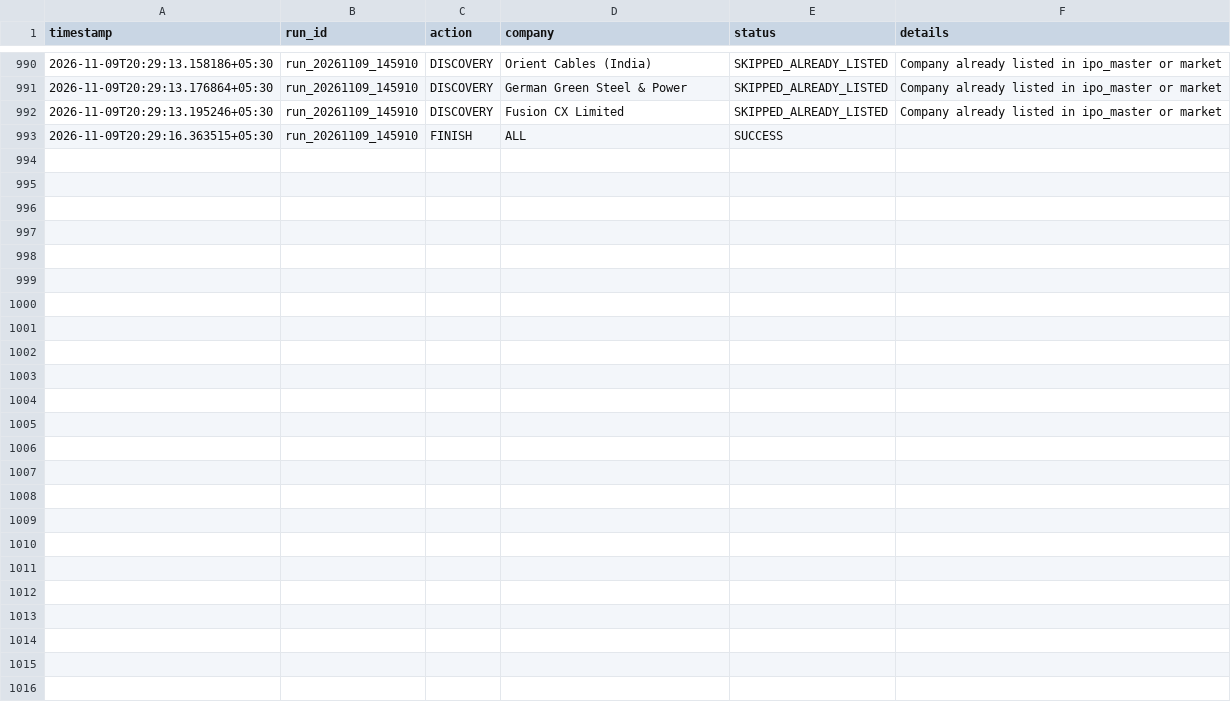
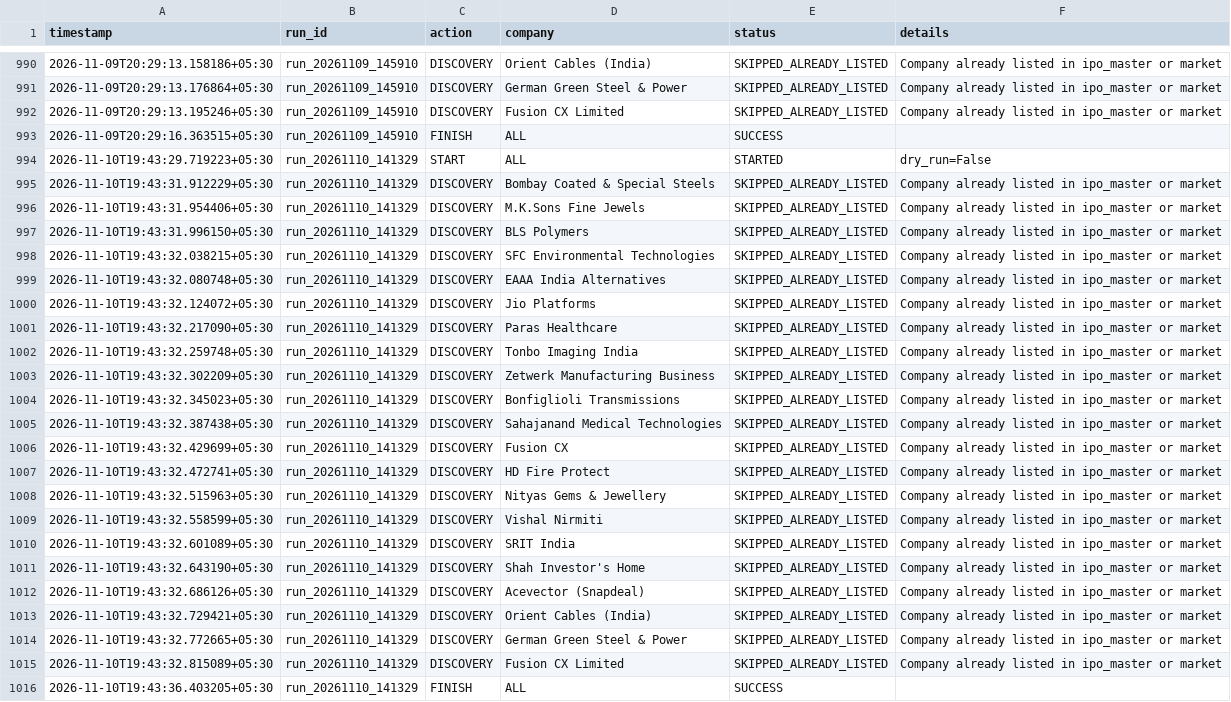
Before and after one commit to soul991/OPI, a CSV file: predictions/run_log.csv, drawn as a sheet; only a part is shown, gaps mark what is left out; the diff names each change by its address in the sheet, - before the commit and + after, or states it on an @@ line.

```diff
--- a/predictions/run_log.csv
+++ b/predictions/run_log.csv
+row 994: 2026-11-10T19:43:29.719223+05:30 | run_20261110_141329 | START | ALL | STARTED | dry_run=False
+row 995: 2026-11-10T19:43:31.912229+05:30 | run_20261110_141329 | DISCOVERY | Bombay Coated & Special Steels | SKIPPED_ALREADY_LISTED | Company already listed in ipo_master or market
+row 996: 2026-11-10T19:43:31.954406+05:30 | run_20261110_141329 | DISCOVERY | M.K.Sons Fine Jewels | SKIPPED_ALREADY_LISTED | Company already listed in ipo_master or market
+row 997: 2026-11-10T19:43:31.996150+05:30 | run_20261110_141329 | DISCOVERY | BLS Polymers | SKIPPED_ALREADY_LISTED | Company already listed in ipo_master or market
+row 998: 2026-11-10T19:43:32.038215+05:30 | run_20261110_141329 | DISCOVERY | SFC Environmental Technologies | SKIPPED_ALREADY_LISTED | Company already listed in ipo_master or market
+row 999: 2026-11-10T19:43:32.080748+05:30 | run_20261110_141329 | DISCOVERY | EAAA India Alternatives | SKIPPED_ALREADY_LISTED | Company already listed in ipo_master or market
+row 1000: 2026-11-10T19:43:32.124072+05:30 | run_20261110_141329 | DISCOVERY | Jio Platforms | SKIPPED_ALREADY_LISTED | Company already listed in ipo_master or market
+row 1001: 2026-11-10T19:43:32.217090+05:30 | run_20261110_141329 | DISCOVERY | Paras Healthcare | SKIPPED_ALREADY_LISTED | Company already listed in ipo_master or market
+row 1002: 2026-11-10T19:43:32.259748+05:30 | run_20261110_141329 | DISCOVERY | Tonbo Imaging India | SKIPPED_ALREADY_LISTED | Company already listed in ipo_master or market
+row 1003: 2026-11-10T19:43:32.302209+05:30 | run_20261110_141329 | DISCOVERY | Zetwerk Manufacturing Business | SKIPPED_ALREADY_LISTED | Company already listed in ipo_master or market
+row 1004: 2026-11-10T19:43:32.345023+05:30 | run_20261110_141329 | DISCOVERY | Bonfiglioli Transmissions | SKIPPED_ALREADY_LISTED | Company already listed in ipo_master or market
+row 1005: 2026-11-10T19:43:32.387438+05:30 | run_20261110_141329 | DISCOVERY | Sahajanand Medical Technologies | SKIPPED_ALREADY_LISTED | Company already listed in ipo_master or market
+row 1006: 2026-11-10T19:43:32.429699+05:30 | run_20261110_141329 | DISCOVERY | Fusion CX | SKIPPED_ALREADY_LISTED | Company already listed in ipo_master or market
+row 1007: 2026-11-10T19:43:32.472741+05:30 | run_20261110_141329 | DISCOVERY | HD Fire Protect | SKIPPED_ALREADY_LISTED | Company already listed in ipo_master or market
+row 1008: 2026-11-10T19:43:32.515963+05:30 | run_20261110_141329 | DISCOVERY | Nityas Gems & Jewellery | SKIPPED_ALREADY_LISTED | Company already listed in ipo_master or market
+row 1009: 2026-11-10T19:43:32.558599+05:30 | run_20261110_141329 | DISCOVERY | Vishal Nirmiti | SKIPPED_ALREADY_LISTED | Company already listed in ipo_master or market
+row 1010: 2026-11-10T19:43:32.601089+05:30 | run_20261110_141329 | DISCOVERY | SRIT India | SKIPPED_ALREADY_LISTED | Company already listed in ipo_master or market
+row 1011: 2026-11-10T19:43:32.643190+05:30 | run_20261110_141329 | DISCOVERY | Shah Investor's Home | SKIPPED_ALREADY_LISTED | Company already listed in ipo_master or market
+row 1012: 2026-11-10T19:43:32.686126+05:30 | run_20261110_141329 | DISCOVERY | Acevector (Snapdeal) | SKIPPED_ALREADY_LISTED | Company already listed in ipo_master or market
+row 1013: 2026-11-10T19:43:32.729421+05:30 | run_20261110_141329 | DISCOVERY | Orient Cables (India) | SKIPPED_ALREADY_LISTED | Company already listed in ipo_master or market
+row 1014: 2026-11-10T19:43:32.772665+05:30 | run_20261110_141329 | DISCOVERY | German Green Steel & Power | SKIPPED_ALREADY_LISTED | Company already listed in ipo_master or market
+row 1015: 2026-11-10T19:43:32.815089+05:30 | run_20261110_141329 | DISCOVERY | Fusion CX Limited | SKIPPED_ALREADY_LISTED | Company already listed in ipo_master or market
+row 1016: 2026-11-10T19:43:36.403205+05:30 | run_20261110_141329 | FINISH | ALL | SUCCESS
```
Also changed, not shown: 1 other file.
